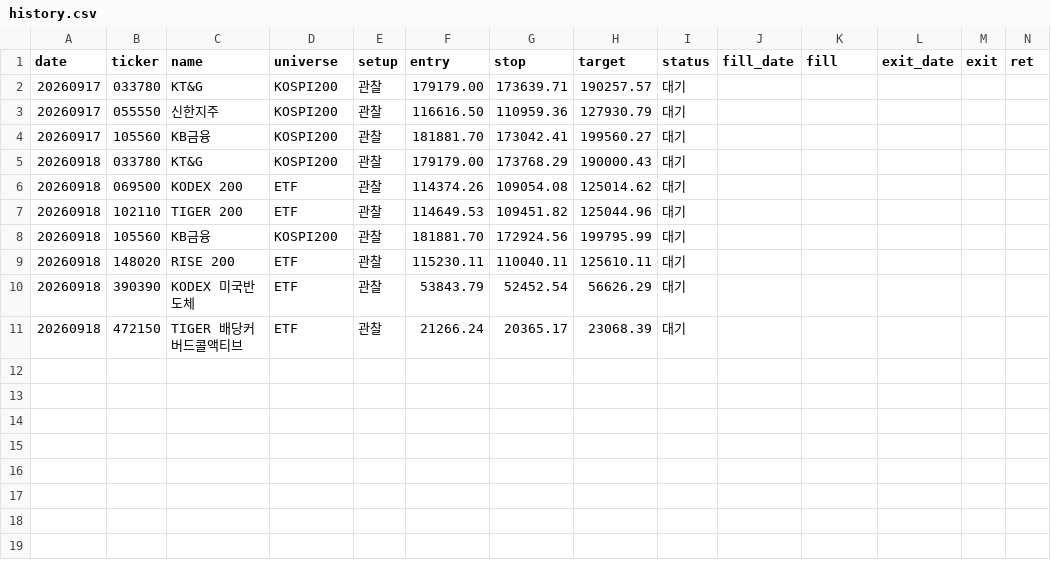
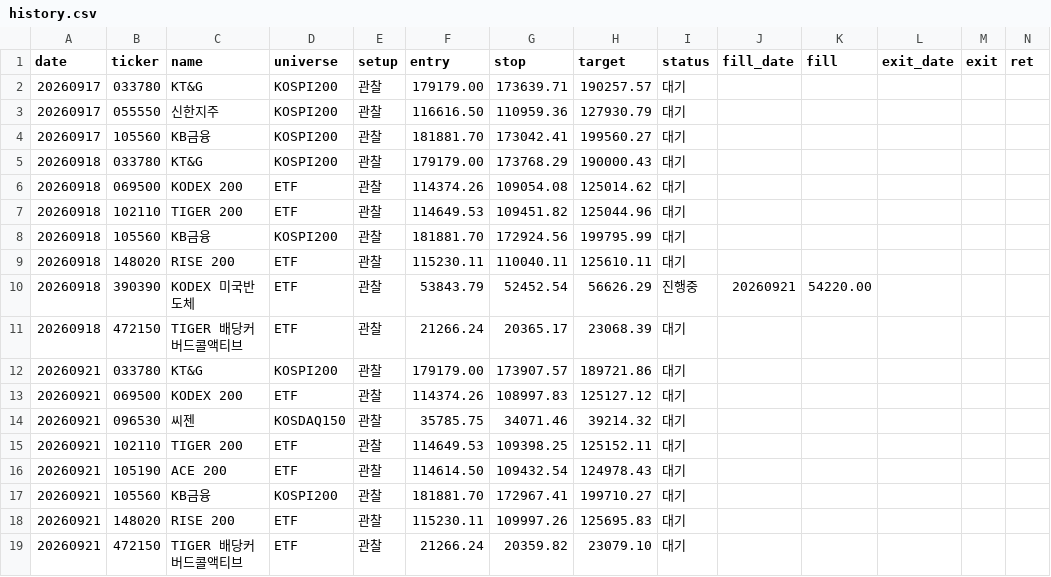
Before and after one commit to khj78889-rgb/daily-market-brief, a CSV file: swing/history.csv, drawn as a sheet; only a part is shown; rows hold the shown columns only; the diff names each change by its address in the sheet, - before the commit and + after, or states it on an @@ line.

```diff
--- a/swing/history.csv
+++ b/swing/history.csv
-I10 (status): 대기
+I10 (status): 진행중
-J10 (fill_date): (empty)
+J10 (fill_date): 20260921
-K10 (fill): (empty)
+K10 (fill): 54220.00
+row 12: 20260921 | 033780 | KT&G | KOSPI200 | 관찰 | 179179.00 | 173907.57 | 189721.86 | 대기
+row 13: 20260921 | 069500 | KODEX 200 | ETF | 관찰 | 114374.26 | 108997.83 | 125127.12 | 대기
+row 14: 20260921 | 096530 | 씨젠 | KOSDAQ150 | 관찰 | 35785.75 | 34071.46 | 39214.32 | 대기
+row 15: 20260921 | 102110 | TIGER 200 | ETF | 관찰 | 114649.53 | 109398.25 | 125152.11 | 대기
+row 16: 20260921 | 105190 | ACE 200 | ETF | 관찰 | 114614.50 | 109432.54 | 124978.43 | 대기
+row 17: 20260921 | 105560 | KB금융 | KOSPI200 | 관찰 | 181881.70 | 172967.41 | 199710.27 | 대기
+row 18: 20260921 | 148020 | RISE 200 | ETF | 관찰 | 115230.11 | 109997.26 | 125695.83 | 대기
+row 19: 20260921 | 472150 | TIGER 배당커버드콜액티브 | ETF | 관찰 | 21266.24 | 20359.82 | 23079.10 | 대기
```
Also changed, not shown: 2 other files.
